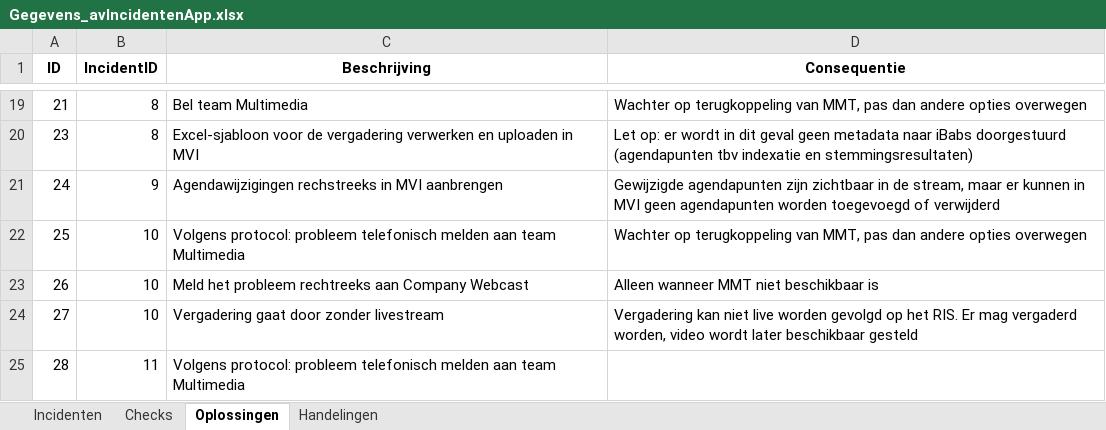
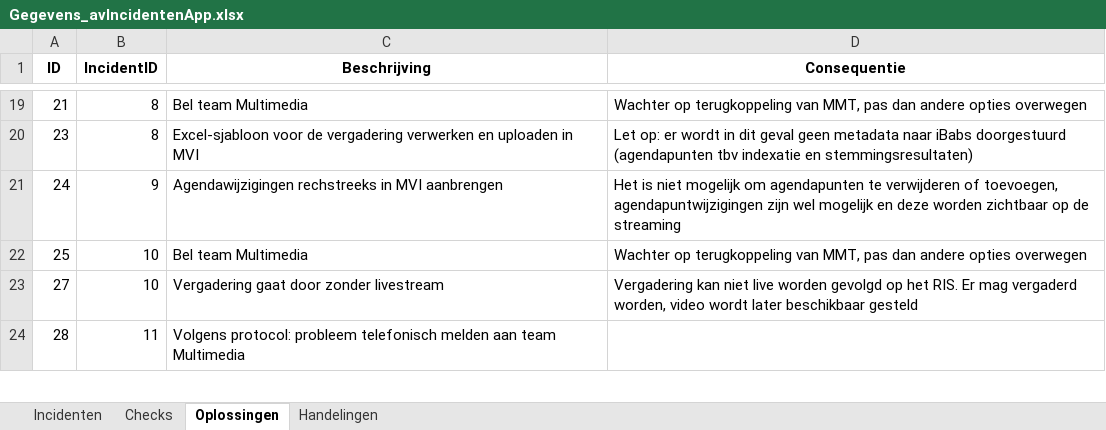
Before and after one commit to RosaAppAccount/AV-Incidenten-app, an Excel workbook: public/Gegevens_avIncidentenApp.xlsx, sheet Oplossingen, drawn as a sheet; only a part is shown, gaps mark what is left out; values as stored, in another font and other column widths than the file's, no borders; the diff names each change by its address in the sheet, - before the commit and + after, or states it on an @@ line.

Commit message:
Add files via upload

```diff
--- a/public/Gegevens_avIncidentenApp.xlsx (sheet Oplossingen)
+++ b/public/Gegevens_avIncidentenApp.xlsx (sheet Oplossingen)
-D21 (Consequentie): Gewijzigde agendapunten zijn zichtbaar in de stream, maar er kunnen in MVI geen agendapunten worden toegevoegd of verwijderd
+D21 (Consequentie): Het is niet mogelijk om agendapunten te verwijderen of toevoegen, agendapuntwijzigingen zijn wel mogelijk en deze worden zichtbaar op de streaming
-C22 (Beschrijving): Volgens protocol: probleem telefonisch melden aan team Multimedia
+C22 (Beschrijving): Bel team Multimedia
-row 23: 26 | 10 | Meld het probleem rechtreeks aan Company Webcast | Alleen wanneer MMT niet beschikbaar is
```
Also changed, not shown: sheet Handelingen.
